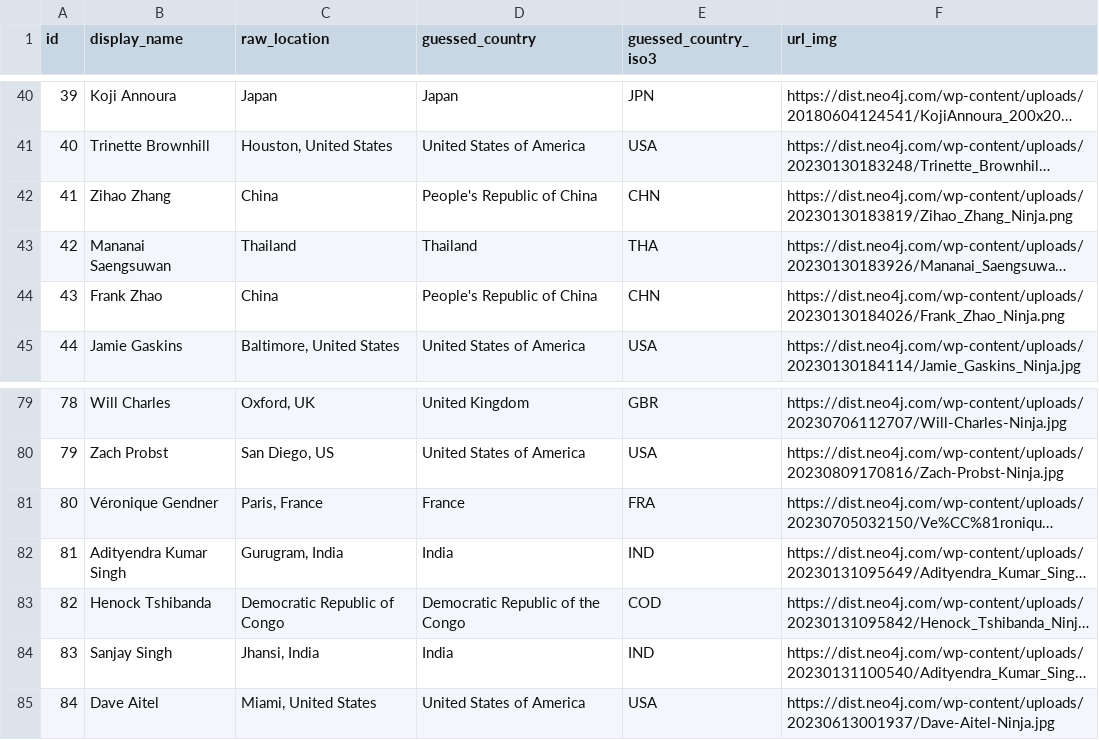
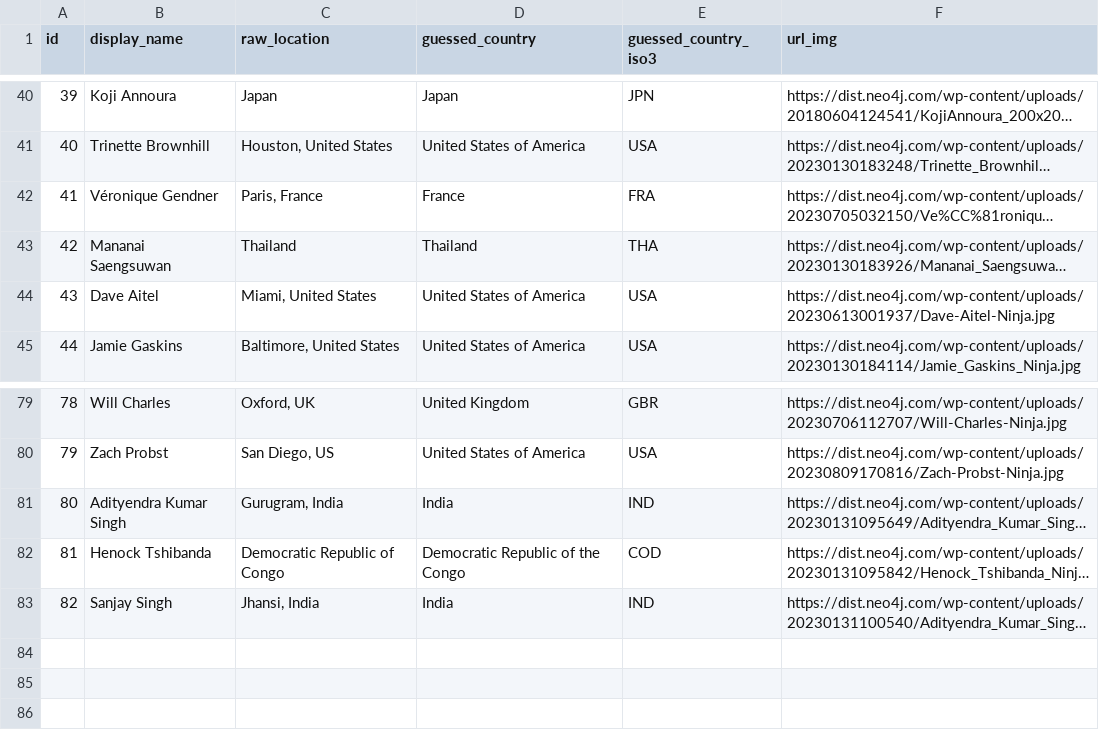
Before and after one commit to adriens/neo4j-ninjas, a CSV file: data/ninjas-headers.csv, drawn as a sheet; only a part is shown, gaps mark what is left out; long unchanged cells end in …; removed rows and columns are numbered as before the commit, all else as after; the diff names each change by its address in the sheet, - before the commit and + after, or states it on an @@ line.

Commit message:
💾 Daily kaggle : latest datas, cf #5

```diff
--- a/data/ninjas-headers.csv
+++ b/data/ninjas-headers.csv
-row 42: 41 | Zihao Zhang | China | People's Republic of China | CHN | https://dist.neo4j.com/wp-content/uploads/20230130183819/Zihao_Zhang_Ninja.png
@@ row 81 moved to row 42: 41 @@
-row 44: 43 | Frank Zhao | China | People's Republic of China | CHN | https://dist.neo4j.com/wp-content/uploads/20230130184026/Frank_Zhao_Ninja.png
@@ row 85 moved to row 44: 43 @@
@@ column A (id) renumbered between rows 81 and 83 @@
```
